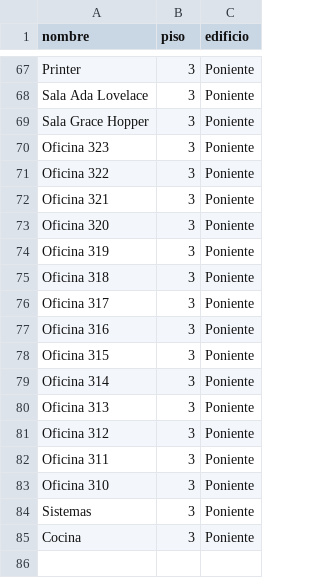
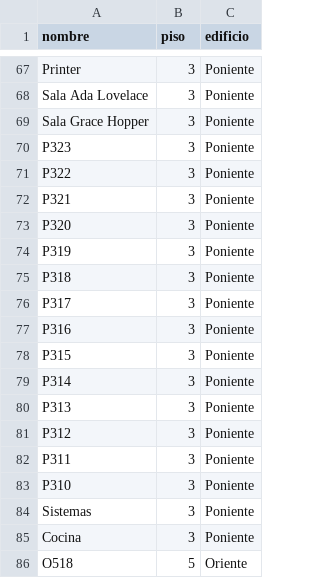
Before and after one commit to DRP5503/U-mapas, a CSV file: data/raw/Salas-DCC.csv, drawn as a sheet; only a part is shown, gaps mark what is left out; the diff covers the shown part only.

```diff
--- a/data/raw/Salas-DCC.csv
+++ b/data/raw/Salas-DCC.csv
@@ -70,14 +70,14 @@ Sala Grace Hopper,3,Poniente
-Oficina 323,3,Poniente
-Oficina 322,3,Poniente
-Oficina 321,3,Poniente
-Oficina 320,3,Poniente
-Oficina 319,3,Poniente
-Oficina 318,3,Poniente
-Oficina 317,3,Poniente
-Oficina 316,3,Poniente
-Oficina 315,3,Poniente
-Oficina 314,3,Poniente
-Oficina 313,3,Poniente
-Oficina 312,3,Poniente
-Oficina 311,3,Poniente
-Oficina 310,3,Poniente
+P323,3,Poniente,
+P322,3,Poniente,
+P321,3,Poniente,
+P320,3,Poniente,
+P319,3,Poniente,
+P318,3,Poniente,
+P317,3,Poniente,
+P316,3,Poniente,
+P315,3,Poniente,
+P314,3,Poniente,
+P313,3,Poniente,
+P312,3,Poniente,
+P311,3,Poniente,
+P310,3,Poniente,
@@ -85,0 +86 @@ Cocina,3,Poniente
+O518,5,Oriente,
```
Also changed, not shown: 40 edited cells elsewhere in this file, 4 other files.
